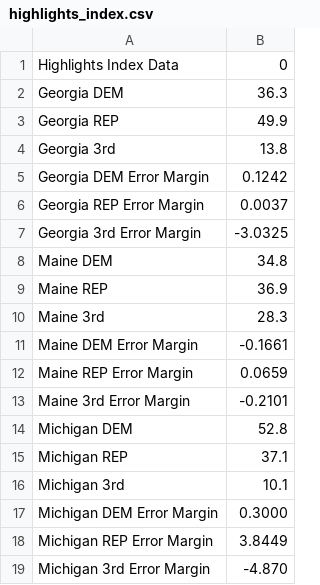
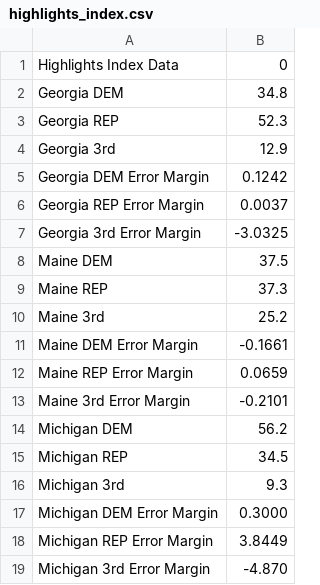
Before and after one commit to ktkt9898/CS-Senior-Project, a CSV file: highlights_index.csv, drawn as a sheet.

Commit message:
19-Oct-26 Election highlights updated

```diff
--- a/highlights_index.csv
+++ b/highlights_index.csv
@@ -1,5 +1,5 @@
 Highlights Index Data, 0
-Georgia DEM,36.3
-Georgia REP,49.9
-Georgia 3rd,13.8
+Georgia DEM,34.8
+Georgia REP,52.3
+Georgia 3rd,12.9
 Georgia DEM Error Margin,0.1242
@@ -7,5 +7,5 @@ Georgia REP Error Margin,0.0037
 Georgia 3rd Error Margin,-3.0325
-Maine DEM,34.8
-Maine REP,36.9
-Maine 3rd,28.3
+Maine DEM,37.5
+Maine REP,37.3
+Maine 3rd,25.2
 Maine DEM Error Margin,-0.1661
@@ -13,5 +13,5 @@ Maine REP Error Margin,0.0659
 Maine 3rd Error Margin,-0.2101
-Michigan DEM,52.8
-Michigan REP,37.1
-Michigan 3rd,10.1
+Michigan DEM,56.2
+Michigan REP,34.5
+Michigan 3rd,9.3
 Michigan DEM Error Margin,0.3000
```
Also changed, not shown: 3 other files.
